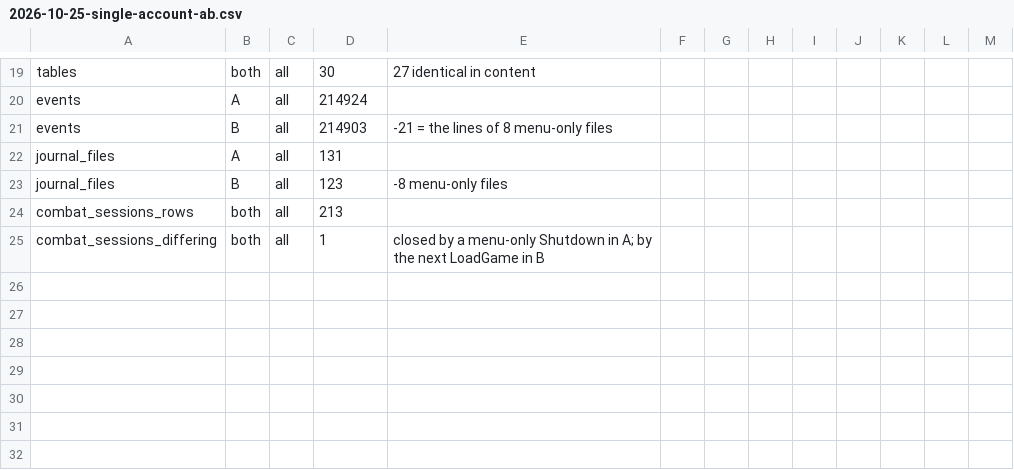
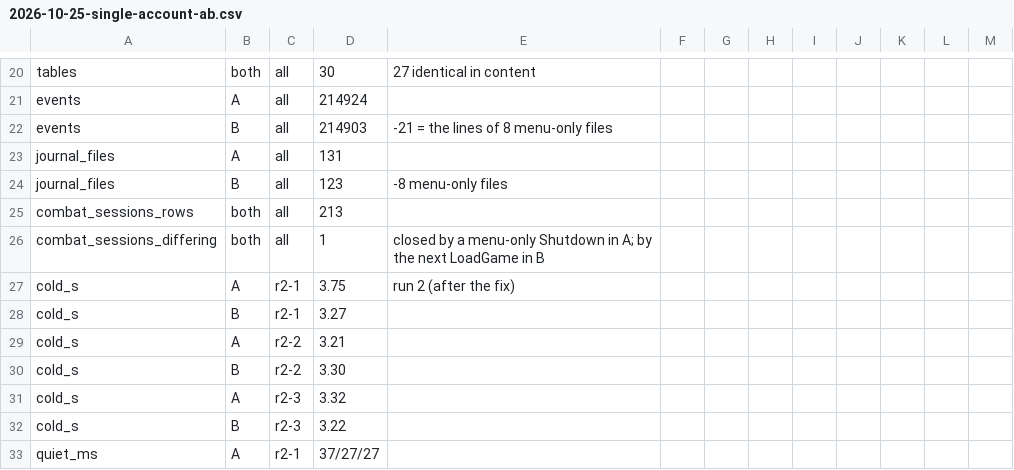
Before and after one commit to terakilobyte/edda-app, a CSV file: docs/benches/2026-10-25-single-account-ab.csv, drawn as a sheet; only a part is shown, gaps mark what is left out; the diff covers the shown part only.

```diff
--- a/docs/benches/2026-10-25-single-account-ab.csv
+++ b/docs/benches/2026-10-25-single-account-ab.csv
@@ -25 +26,8 @@ combat_sessions_rows,both,all,213,
 combat_sessions_differing,both,all,1,closed by a menu-only Shutdown in A; by the next LoadGame in B
+cold_s,A,r2-1,3.75,run 2 (after the fix)
+cold_s,B,r2-1,3.27,
+cold_s,A,r2-2,3.21,
+cold_s,B,r2-2,3.30,
+cold_s,A,r2-3,3.32,
+cold_s,B,r2-3,3.22,
+quiet_ms,A,r2-1,37/27/27,
```
Also changed, not shown: 7 added rows elsewhere in this file, 1 other file.
